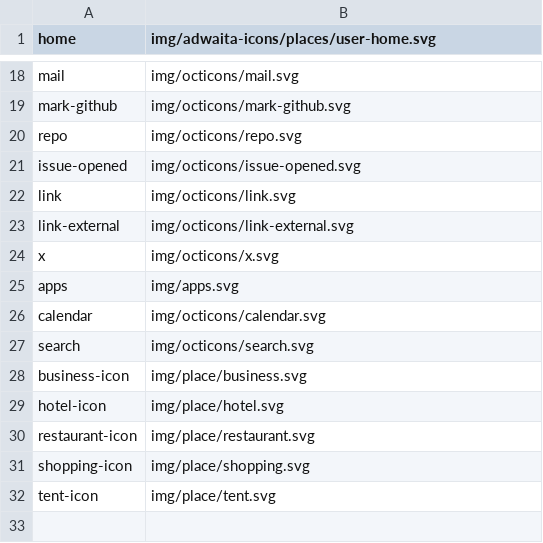
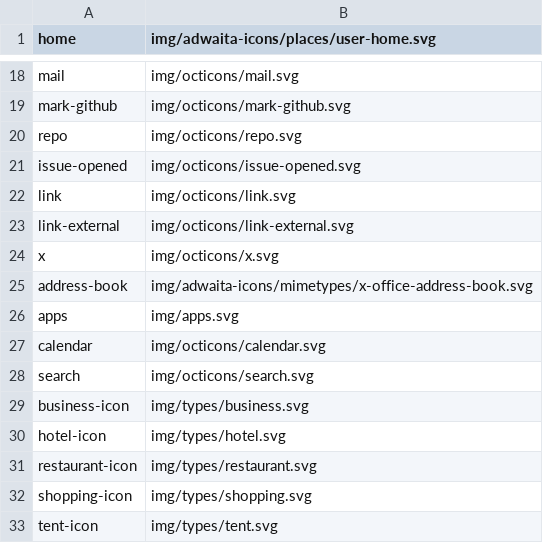
Before and after one commit to kernvalley/guide.kernvalley.us, a CSV file: _data/icons.csv, drawn as a sheet; only a part is shown, gaps mark what is left out.

Commit message:
Misc. enhancemnts
- Update icons
- Add content on home page
- Fix sitemap

```diff
--- a/_data/icons.csv
+++ b/_data/icons.csv
@@ -24,2 +24,3 @@ link-external,img/octicons/link-external.svg
 x,img/octicons/x.svg
+address-book,img/adwaita-icons/mimetypes/x-office-address-book.svg
 apps,img/apps.svg
@@ -27,6 +28,6 @@ calendar,img/octicons/calendar.svg
 search,img/octicons/search.svg
-business-icon,img/place/business.svg
-hotel-icon,img/place/hotel.svg
-restaurant-icon,img/place/restaurant.svg
-shopping-icon,img/place/shopping.svg
-tent-icon,img/place/tent.svg
+business-icon,img/types/business.svg
+hotel-icon,img/types/hotel.svg
+restaurant-icon,img/types/restaurant.svg
+shopping-icon,img/types/shopping.svg
+tent-icon,img/types/tent.svg
```
Also changed, not shown: 43 other files.
